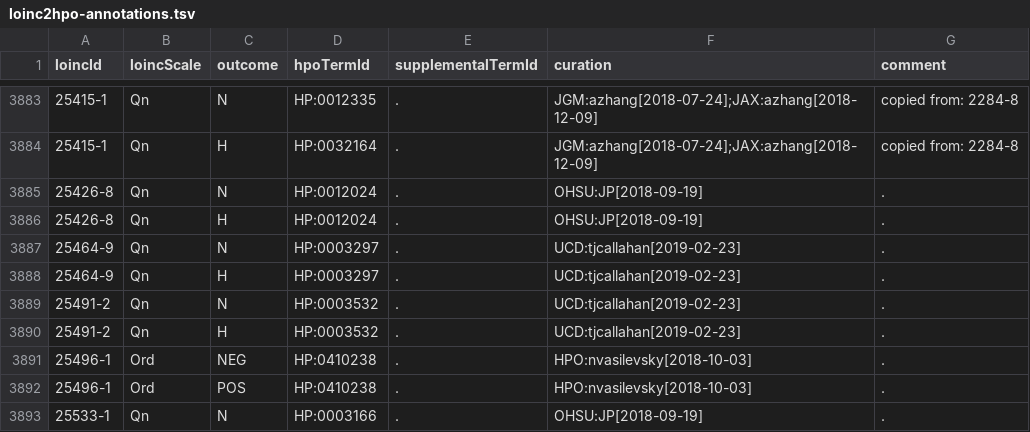
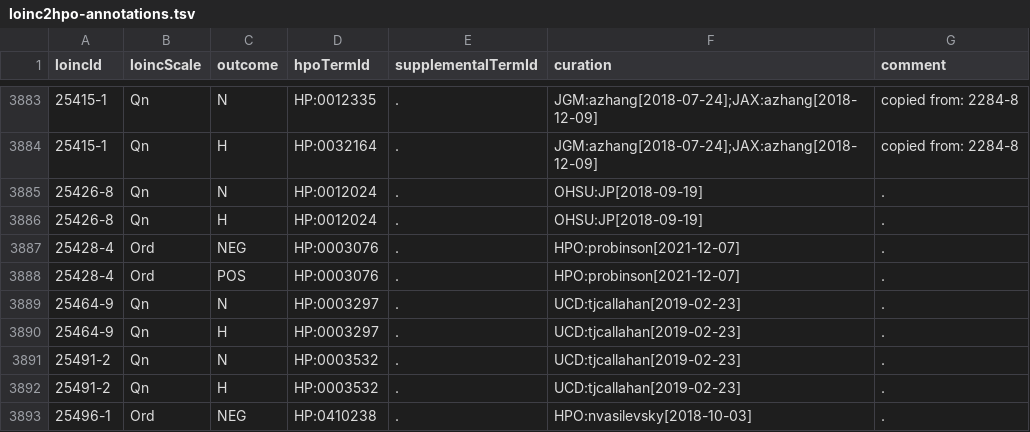
Before and after one commit to TheJacksonLaboratory/loinc2hpoAnnotation, a TSV file: loinc2hpo-annotations.tsv, drawn as a sheet; only a part is shown, gaps mark what is left out; the shorter side is filled out with more unchanged rows.

Commit message:
glycosuria

```diff
--- a/loinc2hpo-annotations.tsv
+++ b/loinc2hpo-annotations.tsv
@@ -3886,2 +3886,4 @@ loincId	loincScale	outcome	hpoTermId	supplementalTermId	curation	comment
 25426-8	Qn	H	HP:0012024	.	OHSU:JP[2018-09-19]	.
+25428-4	Ord	NEG	HP:0003076	.	HPO:probinson[2021-12-07]	.
+25428-4	Ord	POS	HP:0003076	.	HPO:probinson[2021-12-07]	.
 25464-9	Qn	N	HP:0003297	.	UCD:tjcallahan[2019-02-23]	.
```
